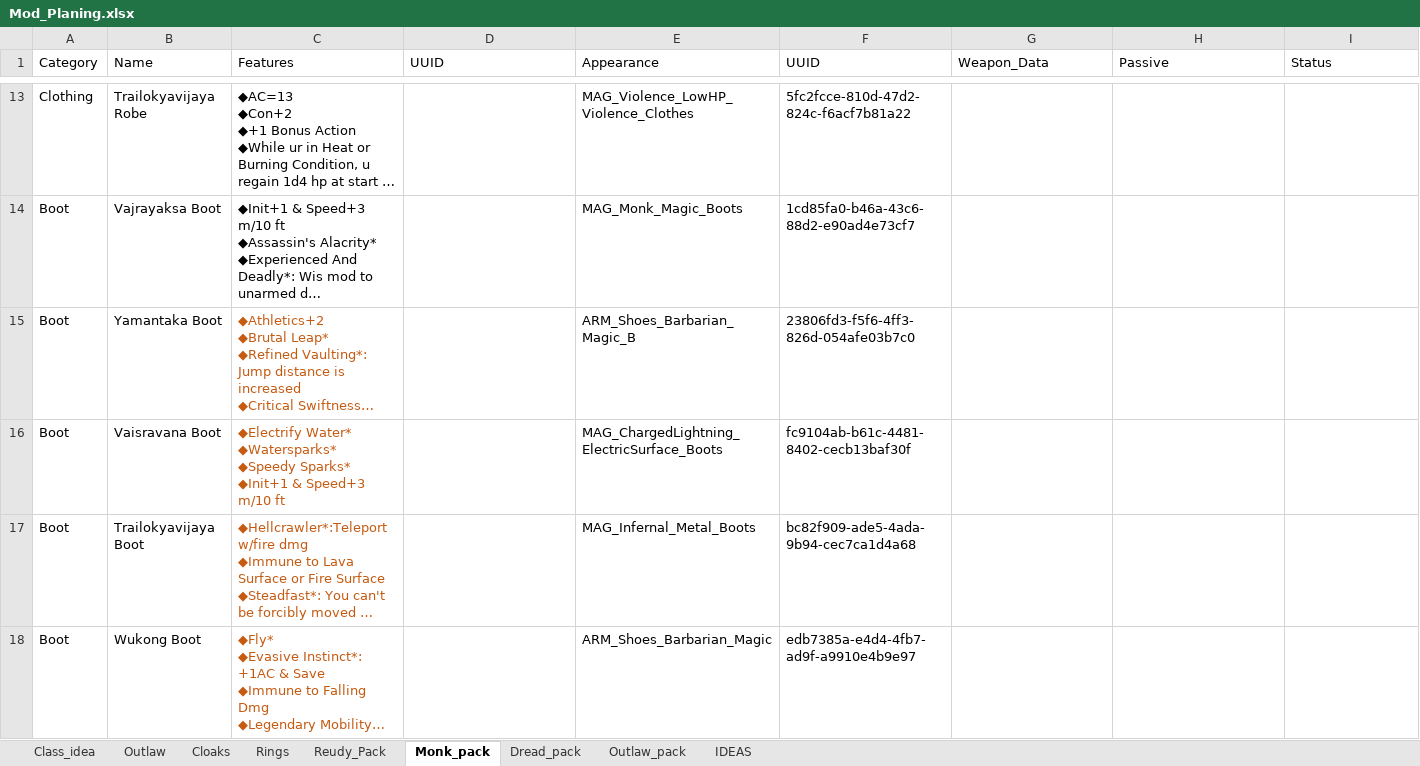
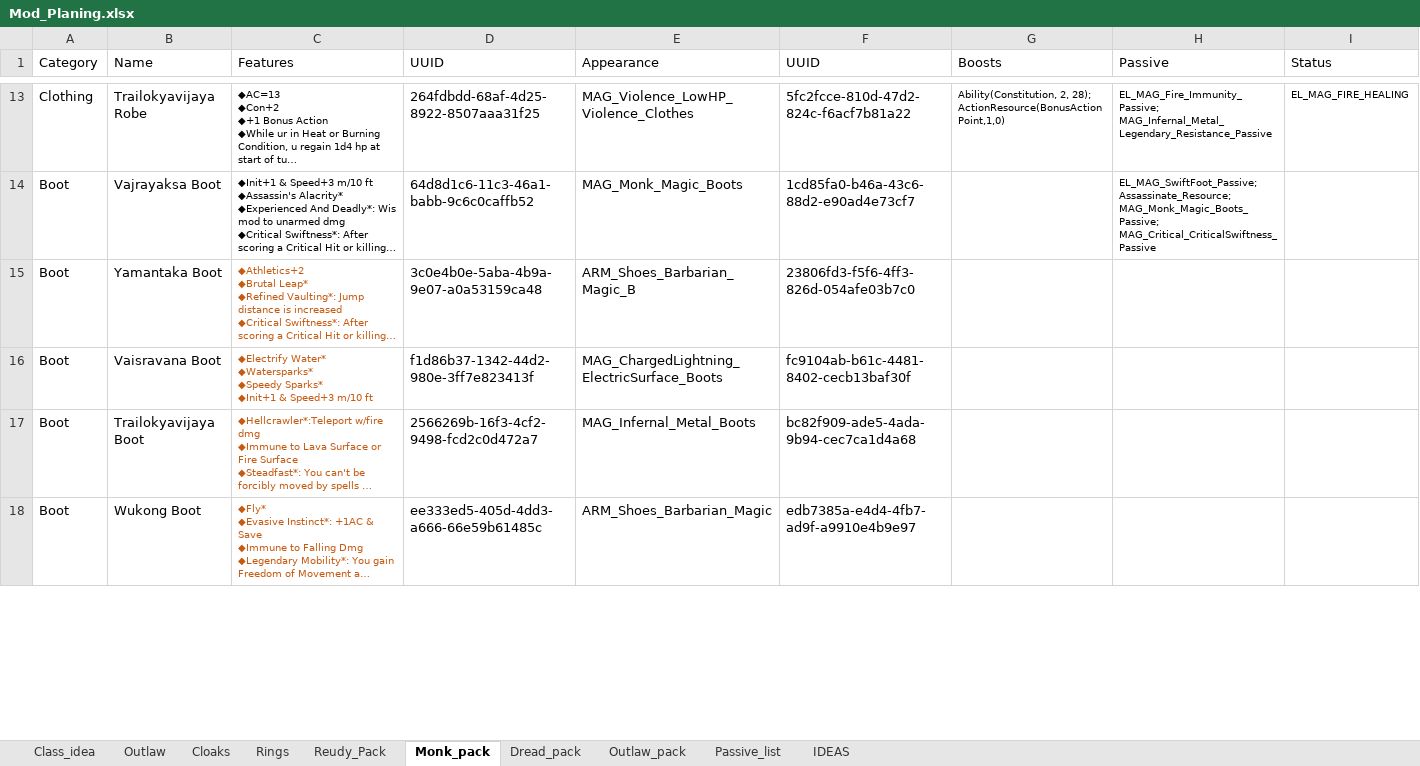
Before and after one commit to Ellomorce/elmods, an Excel workbook: ref/Mod_Planing.xlsx, sheet Monk_pack, drawn as a sheet; only a part is shown, gaps mark what is left out; long unchanged cells end in …; values as stored, in another font and other column widths than the file's, no borders; ↵ is a line break in a cell; the diff covers the shown part only; the diff names each change by its address in the sheet, - before the commit and + after, or states it on an @@ line.

Commit message:
250803v1

```diff
--- a/ref/Mod_Planing.xlsx (sheet Monk_pack)
+++ b/ref/Mod_Planing.xlsx (sheet Monk_pack)
+sheet tab: Passive_list
-G1: Weapon_Data
+G1: Boosts
@@ C13:C18 text size: smaller @@
-D13 (UUID): (empty)
+D13 (UUID): 264fdbdd-68af-4d25-8922-8507aaa31f25
-G13 (Boosts): (empty)
+G13 (Boosts): Ability(Constitution, 2, 28); ↵ ActionResource(BonusActionPoint,1,0)
-H13 (Passive): (empty)
+H13 (Passive): EL_MAG_Fire_Immunity_Passive; ↵ MAG_Infernal_Metal_Legendary_Resistance_Passive
-I13 (Status): (empty)
+I13 (Status): EL_MAG_FIRE_HEALING
-D14 (UUID): (empty)
+D14 (UUID): 64d8d1c6-11c3-46a1-babb-9c6c0caffb52
-H14 (Passive): (empty)
+H14 (Passive): EL_MAG_SwiftFoot_Passive; ↵ Assassinate_Resource; ↵ MAG_Monk_Magic_Boots_Passive; ↵ MAG_Critical_CriticalSwiftness_Passive
-D15 (UUID): (empty)
+D15 (UUID): 3c0e4b0e-5aba-4b9a-9e07-a0a53159ca48
-D16 (UUID): (empty)
+D16 (UUID): f1d86b37-1342-44d2-980e-3ff7e823413f
-D17 (UUID): (empty)
+D17 (UUID): 2566269b-16f3-4cf2-9498-fcd2c0d472a7
-D18 (UUID): (empty)
+D18 (UUID): ee333ed5-405d-4dd3-a666-66e59b61485c
```
Also changed, not shown: 35 edited cells and cell formats elsewhere in this sheet, sheet Dread_pack, sheet Outlaw_pack.
